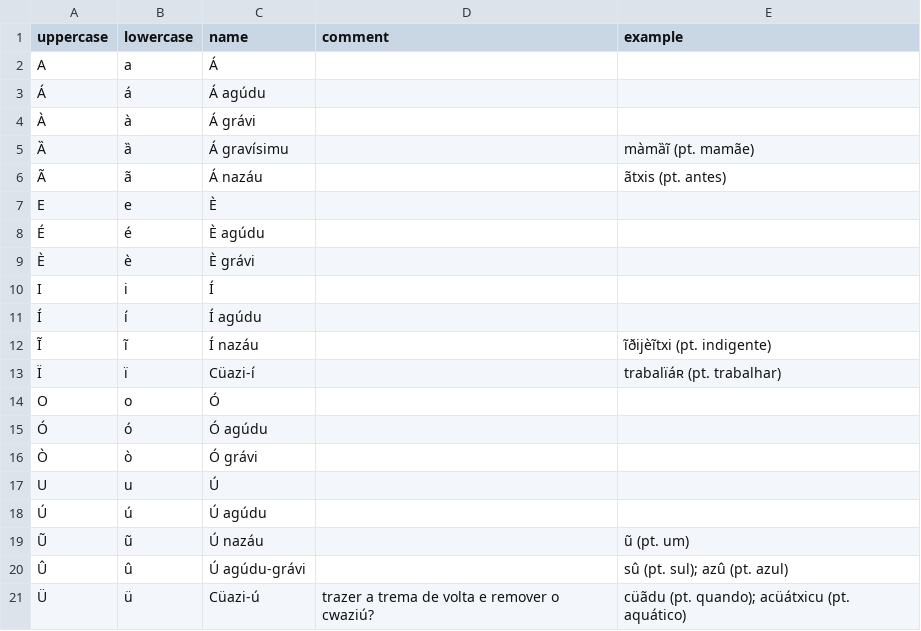
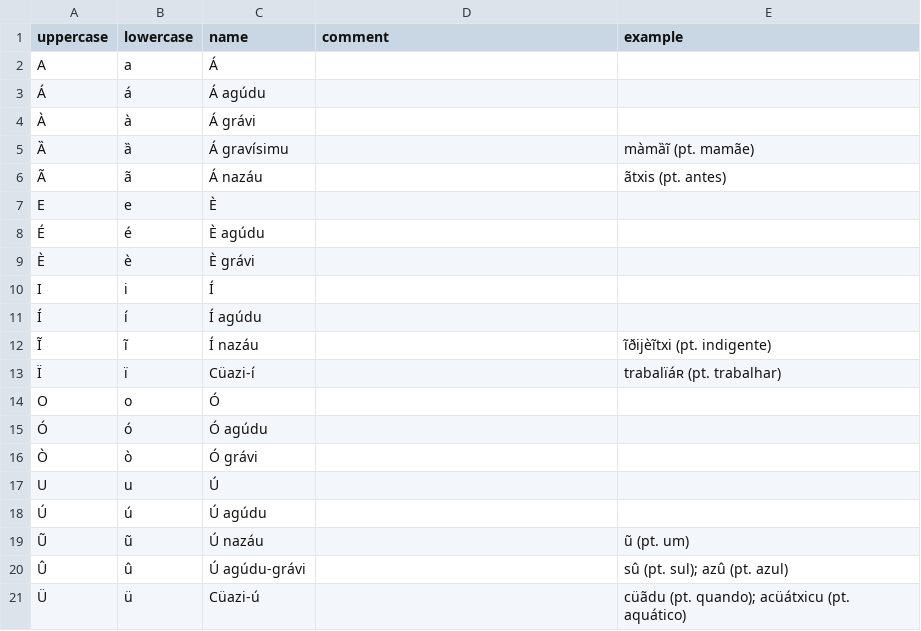
Before and after one commit to CaoBittencourt/pt-br-fn, a CSV file: lang/vowels.csv, drawn as a sheet.

Commit message:
updated task list

```diff
--- a/lang/vowels.csv
+++ b/lang/vowels.csv
@@ -20,2 +20,2 @@ U|u|Ú||
 Û|û|Ú agúdu-grávi||sû (pt. sul); azû (pt. azul)
-Ü|ü|Cüazi-ú|trazer a trema de volta e remover o cwaziú?|cüãdu (pt. quando); acüátxicu (pt. aquático)
+Ü|ü|Cüazi-ú||cüãdu (pt. quando); acüátxicu (pt. aquático)
```
Also changed, not shown: 2 other files.
